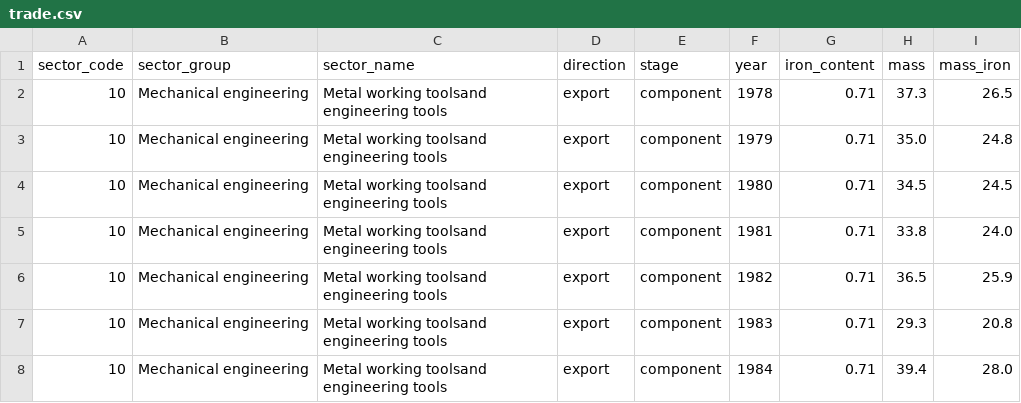
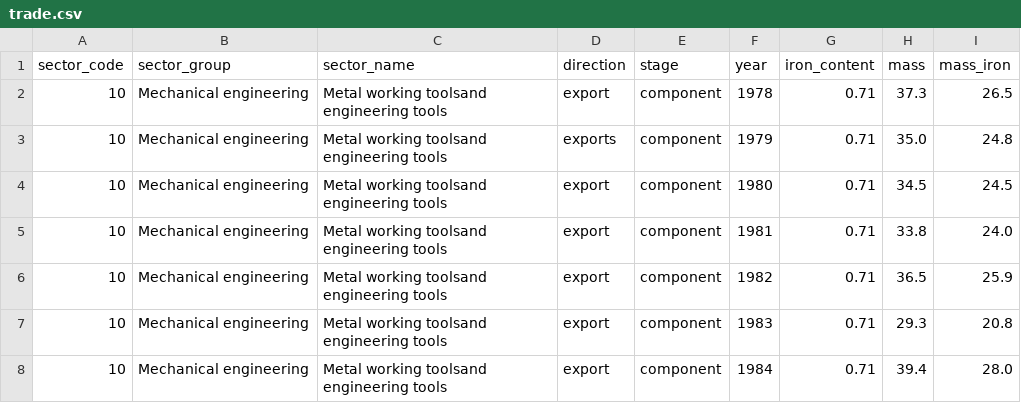
Before and after one commit to ricklupton/uk-steel-trade, a CSV file: data/trade.csv, drawn as a sheet; only a part is shown.

Commit message:
Introduce an error into data to demo validation

```diff
--- a/data/trade.csv
+++ b/data/trade.csv
@@ -2,3 +2,3 @@ sector_code,sector_group,sector_name,direction,stage,year,iron_content,mass,mass
 10,Mechanical engineering,Metal working toolsand engineering tools,export,component,1978,0.71,37.3,26.5
-10,Mechanical engineering,Metal working toolsand engineering tools,export,component,1979,0.71,35.0,24.8
+10,Mechanical engineering,Metal working toolsand engineering tools,exports,component,1979,0.71,35.0,24.8
 10,Mechanical engineering,Metal working toolsand engineering tools,export,component,1980,0.71,34.5,24.5
```
